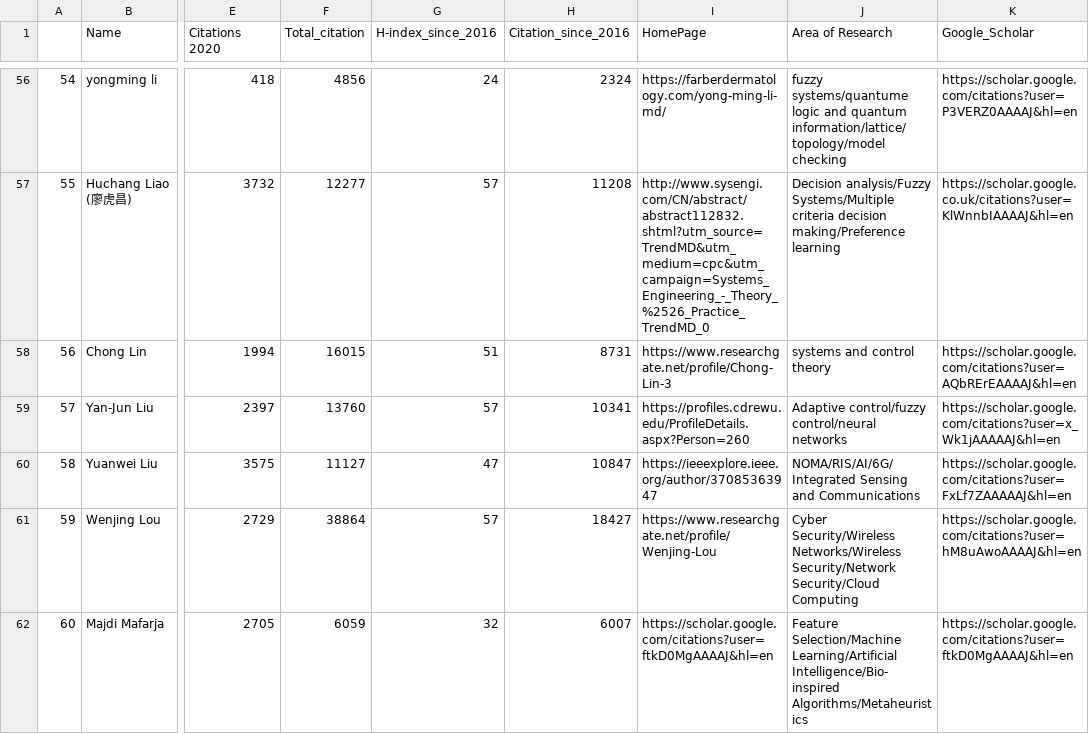
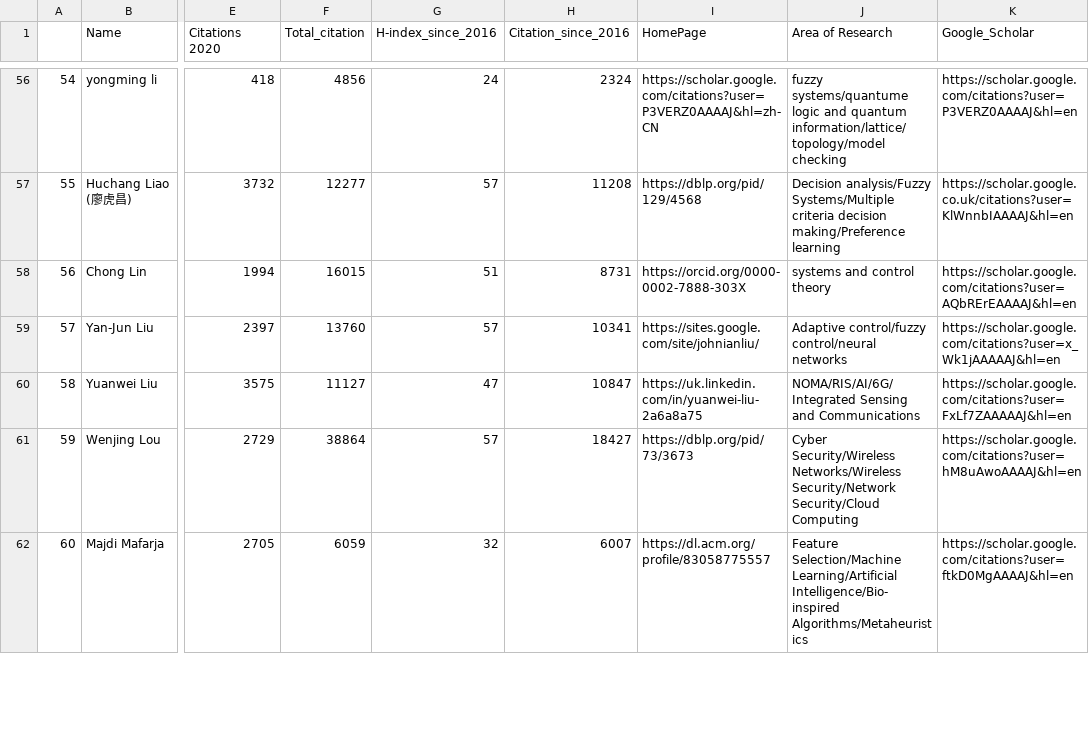
Before and after one commit to cryptogeekk/insights2techinfo, a CSV file: data.csv, drawn as a sheet; only a part is shown, gaps mark what is left out; the diff covers the shown part only; the diff names each change by its address in the sheet, - before the commit and + after, or states it on an @@ line.

```diff
--- a/data.csv
+++ b/data.csv
-I56 (HomePage): https://farberdermatology.com/yong-ming-li-md/
+I56 (HomePage): https://scholar.google.com/citations?user=P3VERZ0AAAAJ&hl=zh-CN
-I57 (HomePage): http://www.sysengi.com/CN/abstract/abstract112832.shtml?utm_source=TrendMD&utm_medium=cpc&utm_campaign=Systems_Engineering_-_Theory_%2526_Practice_TrendMD_0
+I57 (HomePage): https://dblp.org/pid/129/4568
-I58 (HomePage): https://www.researchgate.net/profile/Chong-Lin-3
+I58 (HomePage): https://orcid.org/0000-0002-7888-303X
-I59 (HomePage): https://profiles.cdrewu.edu/ProfileDetails.aspx?Person=260
+I59 (HomePage): https://sites.google.com/site/johnianliu/
-I60 (HomePage): https://ieeexplore.ieee.org/author/37085363947
+I60 (HomePage): https://uk.linkedin.com/in/yuanwei-liu-2a6a8a75
-I61 (HomePage): https://www.researchgate.net/profile/Wenjing-Lou
+I61 (HomePage): https://dblp.org/pid/73/3673
-I62 (HomePage): https://scholar.google.com/citations?user=ftkD0MgAAAAJ&hl=en
+I62 (HomePage): https://dl.acm.org/profile/83058775557
```
Also changed, not shown: 91 edited cells elsewhere in this file, 1 other file.
